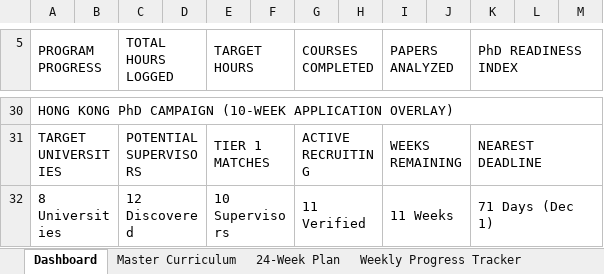
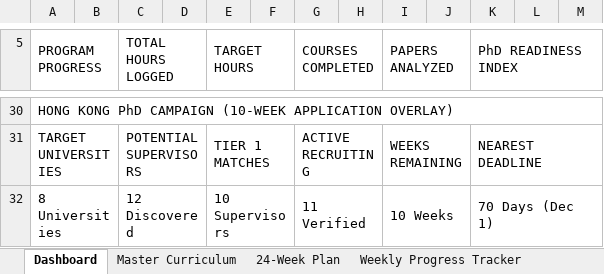
Before and after one commit to mosesObaro/AlertMe, an Excel workbook: Edge_Computing_PhD_Curriculum_Tracker.xlsx, sheet Dashboard, drawn as a sheet; only a part is shown, gaps mark what is left out; values as stored, in another font and other column widths than the file's, no cell formats; the diff names each change by its address in the sheet, - before the commit and + after, or states it on an @@ line.

```diff
--- a/Edge_Computing_PhD_Curriculum_Tracker.xlsx (sheet Dashboard)
+++ b/Edge_Computing_PhD_Curriculum_Tracker.xlsx (sheet Dashboard)
-I32 (PAPERS ANALYZED): 11 Weeks
+I32 (PAPERS ANALYZED): 10 Weeks
-K32 (PhD READINESS INDEX): 71 Days (Dec 1)
+K32 (PhD READINESS INDEX): 70 Days (Dec 1)
```
Also changed, not shown: sheet HK Scholarships & Deadlines, other sheet tabs, cell formats, 9 other files.
